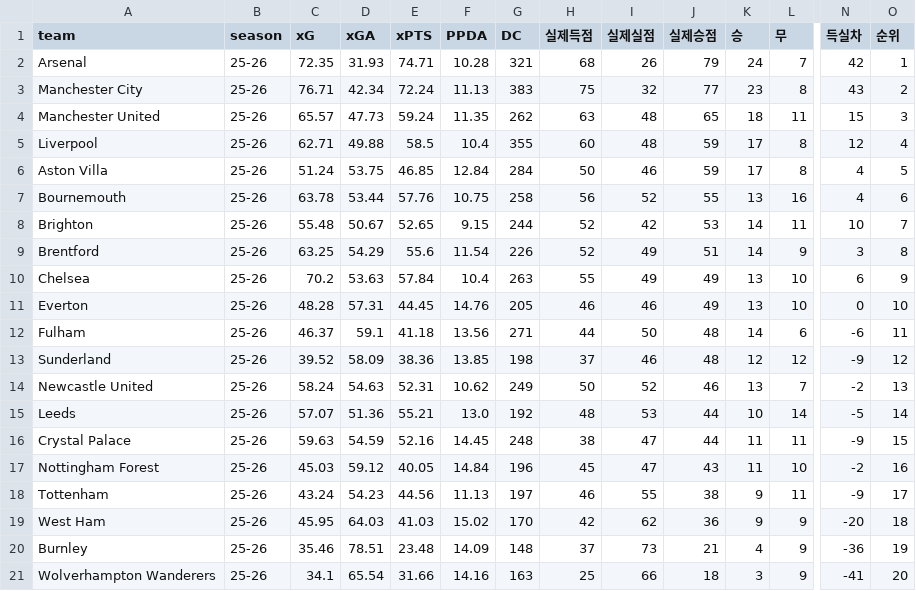
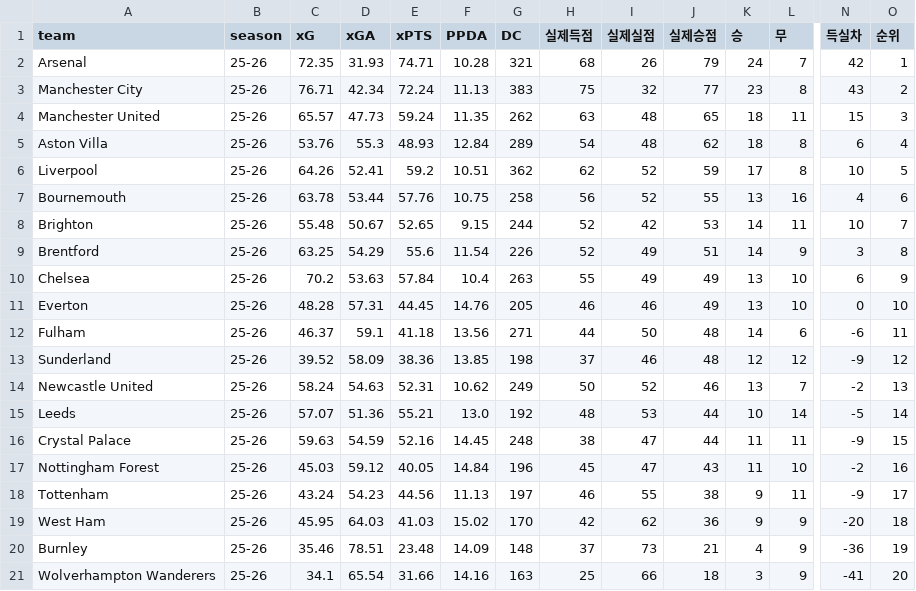
Before and after one commit to balangka/PL-DataHub, a CSV file: data/pl_stats_2526.csv, drawn as a sheet; only a part is shown, gaps mark what is left out; removed rows and columns are numbered as before the commit, all else as after; rows hold the shown columns only; the diff names each change by its address in the sheet, - before the commit and + after, or states it on an @@ line.

```diff
--- a/data/pl_stats_2526.csv
+++ b/data/pl_stats_2526.csv
-row 5: Liverpool | 25-26 | 62.71 | 49.88 | 58.5 | 10.4 | 355 | 60 | 48 | 59 | 17 | 8 | 12 | 4
-C5 (xG): 51.24
+C5 (xG): 53.76
-D5 (xGA): 53.75
+D5 (xGA): 55.3
-E5 (xPTS): 46.85
+E5 (xPTS): 48.93
-G5 (DC): 284
+G5 (DC): 289
-H5 (실제득점): 50
+H5 (실제득점): 54
-I5 (실제실점): 46
+I5 (실제실점): 48
-J5 (실제승점): 59
+J5 (실제승점): 62
-K5 (승): 17
+K5 (승): 18
-N5 (득실차): 4
+N5 (득실차): 6
-O5 (순위): 5
+O5 (순위): 4
+row 6: Liverpool | 25-26 | 64.26 | 52.41 | 59.2 | 10.51 | 362 | 62 | 52 | 59 | 17 | 8 | 10 | 5
```
Also changed, not shown: data/pl_fixtures_2526.csv.
